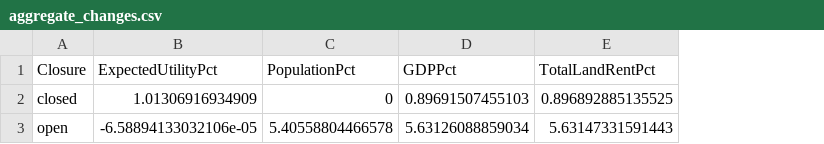
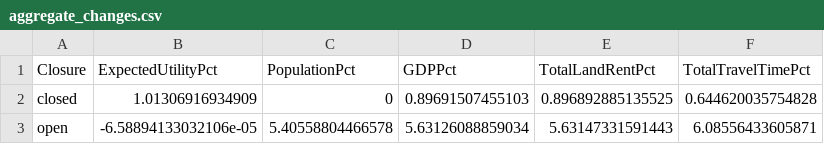
Before and after one commit to Ahlfeldt/QSETRANSPORT-toolkit, a CSV file: QUETRANSPORT/SHOWCASE/aggregate_changes.csv, drawn as a sheet; the diff names each change by its address in the sheet, - before the commit and + after, or states it on an @@ line.

```diff
--- a/QUETRANSPORT/SHOWCASE/aggregate_changes.csv
+++ b/QUETRANSPORT/SHOWCASE/aggregate_changes.csv
+column F (TotalTravelTimePct), rows 2-3: 0.644620035754828 | 6.08556433605871
```
Also changed, not shown: 7 other files.
